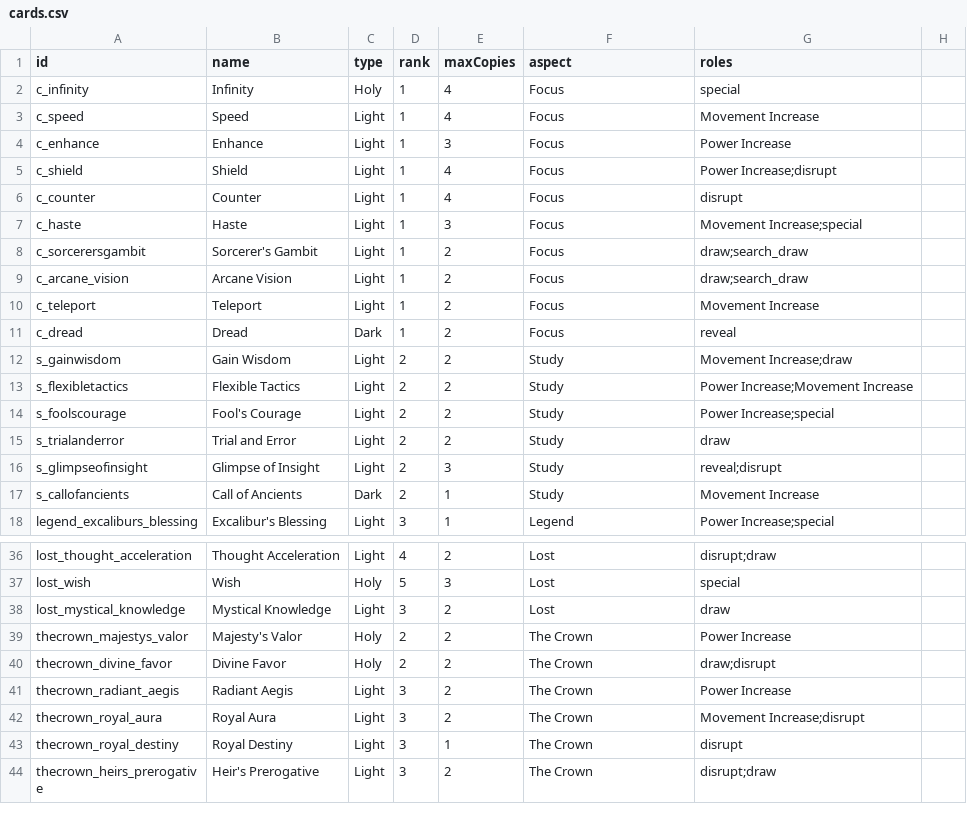
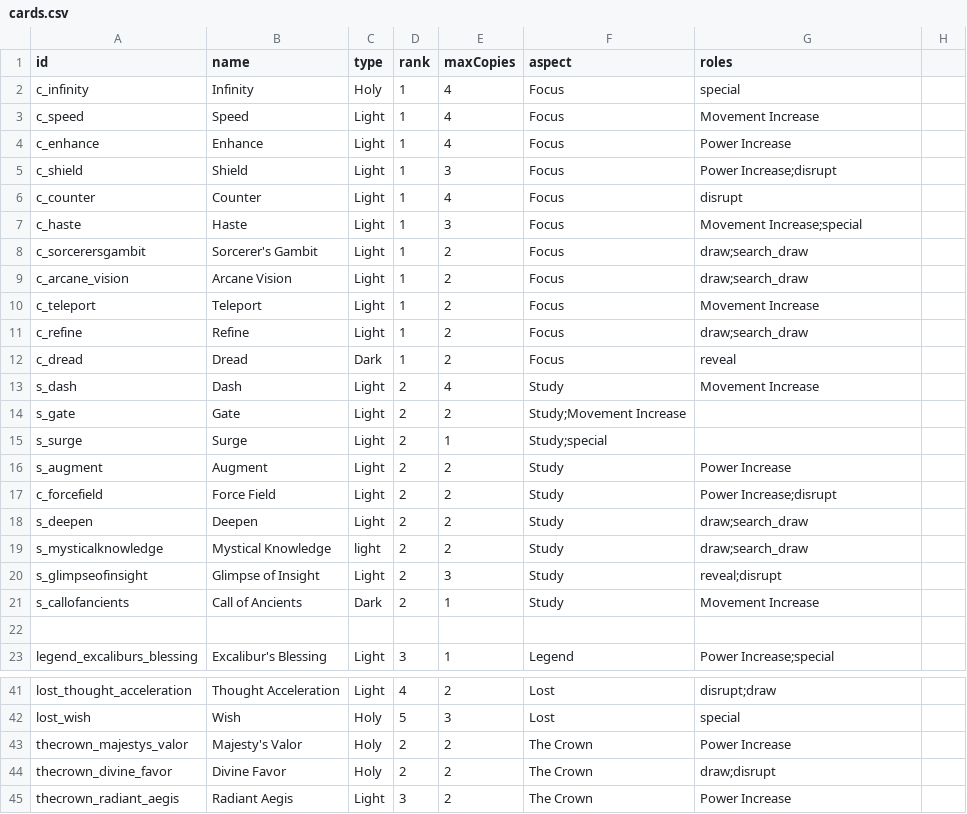
Before and after one commit to SystemPlasma/wkw-deckbuilder, a CSV file: assets/assets/data/cards.csv, drawn as a sheet; only a part is shown, gaps mark what is left out; the shorter side is filled out with more unchanged rows.

```diff
--- a/assets/assets/data/cards.csv
+++ b/assets/assets/data/cards.csv
@@ -3,4 +3,4 @@ c_infinity,Infinity,Holy,1,4,Focus,special,
 c_speed,Speed,Light,1,4,Focus,Movement Increase,
-c_enhance,Enhance,Light,1,3,Focus,Power Increase,
-c_shield,Shield,Light,1,4,Focus,Power Increase;disrupt,
+c_enhance,Enhance,Light,1,4,Focus,Power Increase,
+c_shield,Shield,Light,1,3,Focus,Power Increase;disrupt,
 c_counter,Counter,Light,1,4,Focus,disrupt,
@@ -10,9 +10,14 @@ c_arcane_vision,Arcane Vision,Light,1,2,Focus,draw;search_draw,
 c_teleport,Teleport,Light,1,2,Focus,Movement Increase,
+c_refine,Refine,Light,1,2,Focus,draw;search_draw,
 c_dread,Dread,Dark,1,2,Focus,reveal,
-s_gainwisdom,Gain Wisdom,Light,2,2,Study,Movement Increase;draw,
-s_flexibletactics,Flexible Tactics,Light,2,2,Study,Power Increase;Movement Increase,
-s_foolscourage,Fool's Courage,Light,2,2,Study,Power Increase;special,
-s_trialanderror,Trial and Error,Light,2,2,Study,draw,
+s_dash,Dash,Light,2,4,Study,Movement Increase
+s_gate,Gate,Light,2,2,Study;Movement Increase,
+s_surge,Surge,Light,2,1,Study;special,
+s_augment,Augment,Light,2,2,Study,Power Increase,
+c_forcefield,Force Field,Light,2,2,Study,Power Increase;disrupt,
+s_deepen,Deepen,Light,2,2,Study,draw;search_draw,
+s_mysticalknowledge,Mystical Knowledge,light,2,2,Study,draw;search_draw,
 s_glimpseofinsight,Glimpse of Insight,Light,2,3,Study,reveal;disrupt,
 s_callofancients,Call of Ancients,Dark,2,1,Study,Movement Increase,
+
 legend_excaliburs_blessing,Excalibur's Blessing,Light,3,1,Legend,Power Increase;special,
@@ -37,3 +42,2 @@ lost_thought_acceleration,Thought Acceleration,Light,4,2,Lost,disrupt;draw,
 lost_wish,Wish,Holy,5,3,Lost,special,
-lost_mystical_knowledge,Mystical Knowledge,Light,3,2,Lost,draw,
 thecrown_majestys_valor,Majesty's Valor,Holy,2,2,The Crown,Power Increase,
```
Also changed, not shown: 15 other files.
